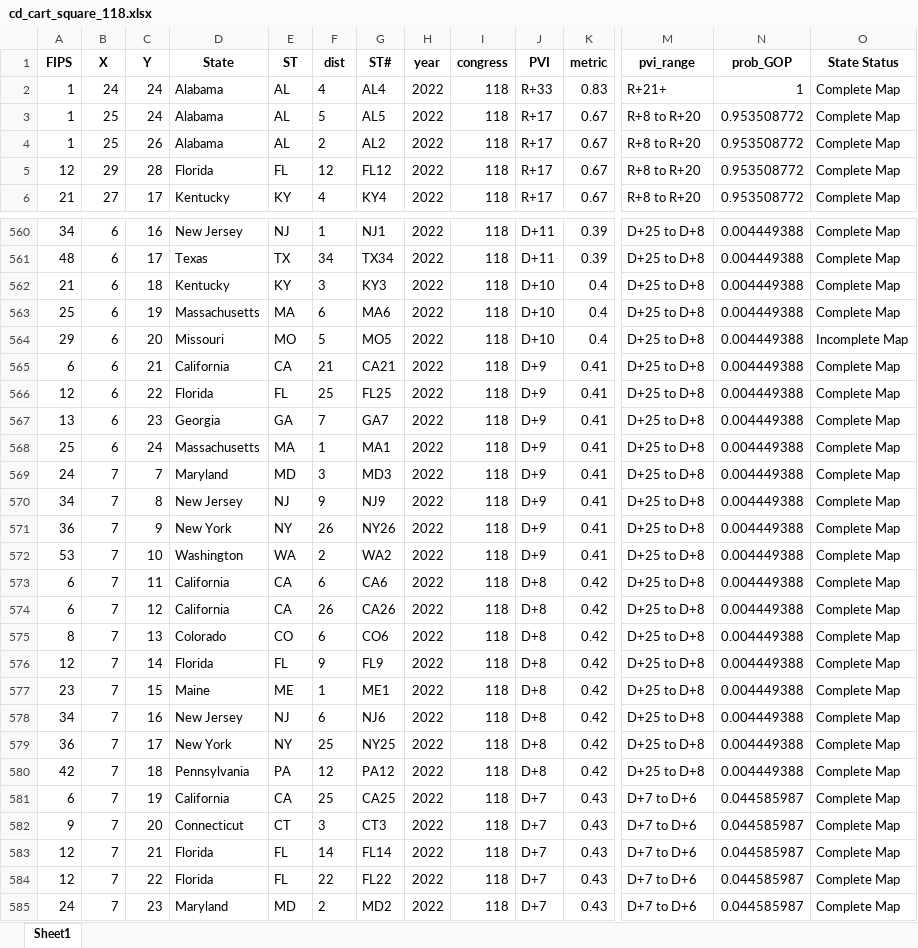
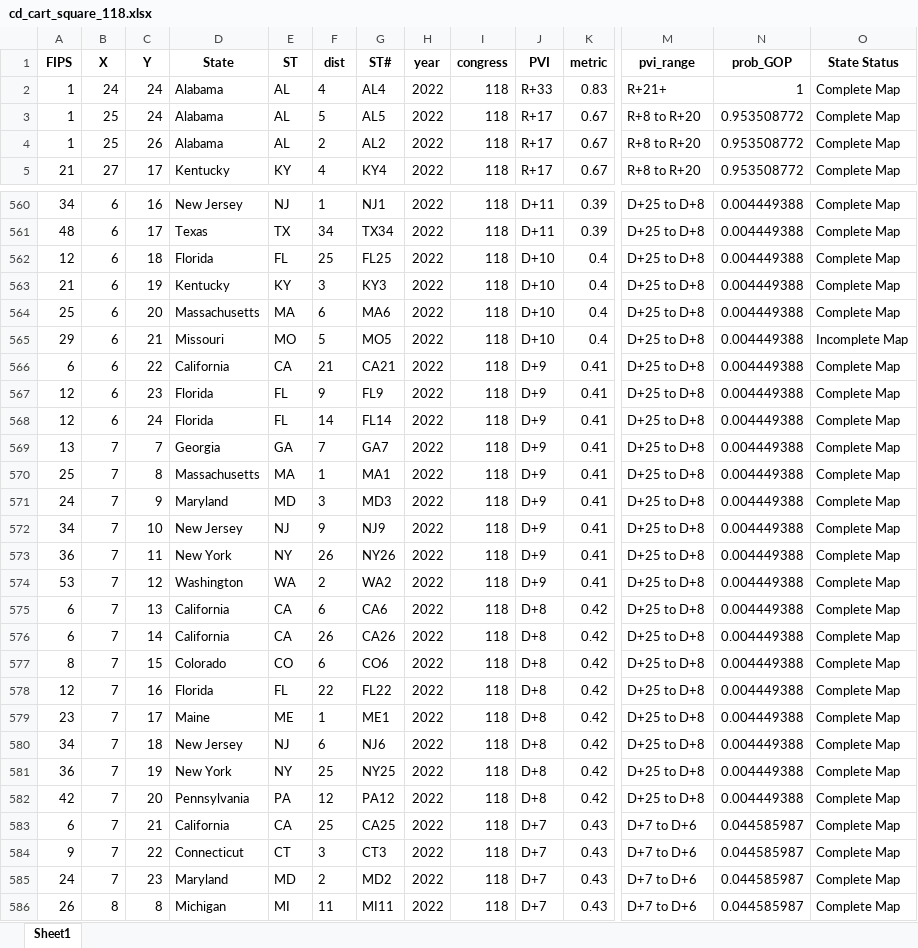
Before and after one commit to xadomatis/redistricting_project, an Excel workbook: processed/cd_cart_square_118.xlsx, sheet Sheet1, drawn as a sheet; only a part is shown, gaps mark what is left out; the shorter side is filled out with more unchanged rows; values as stored, in another font and other column widths than the file's, no borders; removed rows and columns are numbered as before the commit, all else as after; rows hold the shown columns only; the diff covers the shown part only; the diff names each change by its address in the sheet, - before the commit and + after, or states it on an @@ line.

Commit message:
Updated Florida

```diff
--- a/processed/cd_cart_square_118.xlsx (sheet Sheet1)
+++ b/processed/cd_cart_square_118.xlsx (sheet Sheet1)
-row 5: 12 | 29 | 28 | Florida | FL | 12 | FL12 | 2022 | 118 | R+17 | 0.67 | R+8 to R+20 | 0.953508772 | Complete Map
+row 562: 12 | 6 | 18 | Florida | FL | 25 | FL25 | 2022 | 118 | D+10 | 0.4 | D+25 to D+8 | 0.004449388 | Complete Map
-C563 (Y): 18
+C563 (Y): 19
-C564 (Y): 19
+C564 (Y): 20
-C565 (Y): 20
+C565 (Y): 21
-C566 (Y): 21
+C566 (Y): 22
-C567 (Y): 22
+C567 (Y): 23
-F567 (dist): 25
+F567 (dist): 9
-G567 (ST#): FL25
+G567 (ST#): FL9
+row 568: 12 | 6 | 24 | Florida | FL | 14 | FL14 | 2022 | 118 | D+9 | 0.41 | D+25 to D+8 | 0.004449388 | Complete Map
-B569:B570 (X): 6
+B569:B570 (X): 7
-C569 (Y): 23
+C569 (Y): 7
-C570 (Y): 24
+C570 (Y): 8
-C571 (Y): 7
+C571 (Y): 9
-C572 (Y): 8
+C572 (Y): 10
-C573 (Y): 9
+C573 (Y): 11
-C574 (Y): 10
+C574 (Y): 12
-C575 (Y): 11
+C575 (Y): 13
-C576 (Y): 12
+C576 (Y): 14
-C577 (Y): 13
+C577 (Y): 15
-C578 (Y): 14
+C578 (Y): 16
-F578 (dist): 9
+F578 (dist): 22
-G578 (ST#): FL9
+G578 (ST#): FL22
-C579 (Y): 15
+C579 (Y): 17
-C580 (Y): 16
+C580 (Y): 18
-C581 (Y): 17
+C581 (Y): 19
-C582 (Y): 18
+C582 (Y): 20
-C583 (Y): 19
+C583 (Y): 21
-C584 (Y): 20
+C584 (Y): 22
-row 583: 12 | 7 | 21 | Florida | FL | 14 | FL14 | 2022 | 118 | D+7 | 0.43 | D+7 to D+6 | 0.044585987 | Complete Map
-row 584: 12 | 7 | 22 | Florida | FL | 22 | FL22 | 2022 | 118 | D+7 | 0.43 | D+7 to D+6 | 0.044585987 | Complete Map
```
Also changed, not shown: 23 added rows, 22 removed rows, 11 moved rows and 212 edited cells elsewhere in this sheet, processed/cd_cart_hex_118.xlsx, 40 other files.
